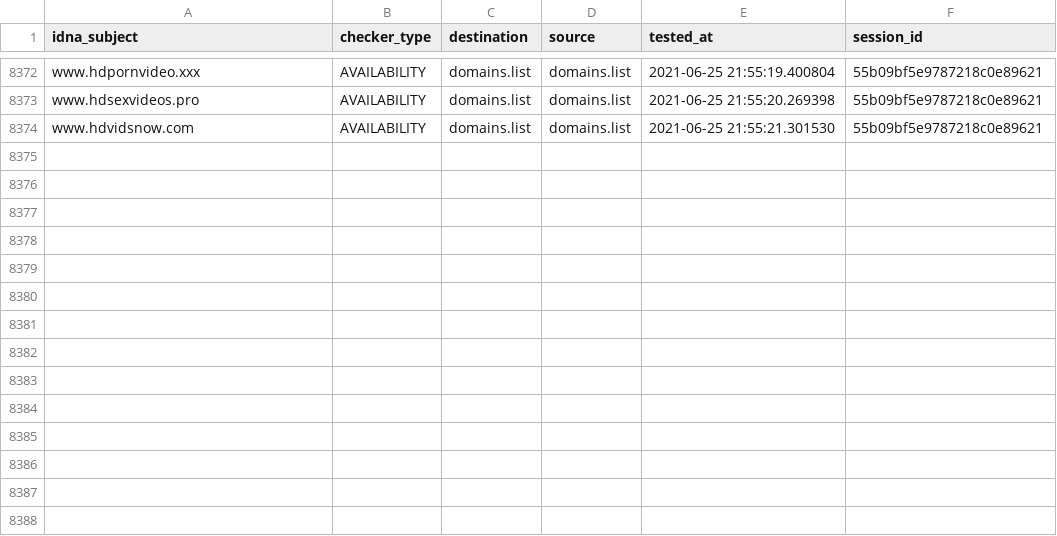
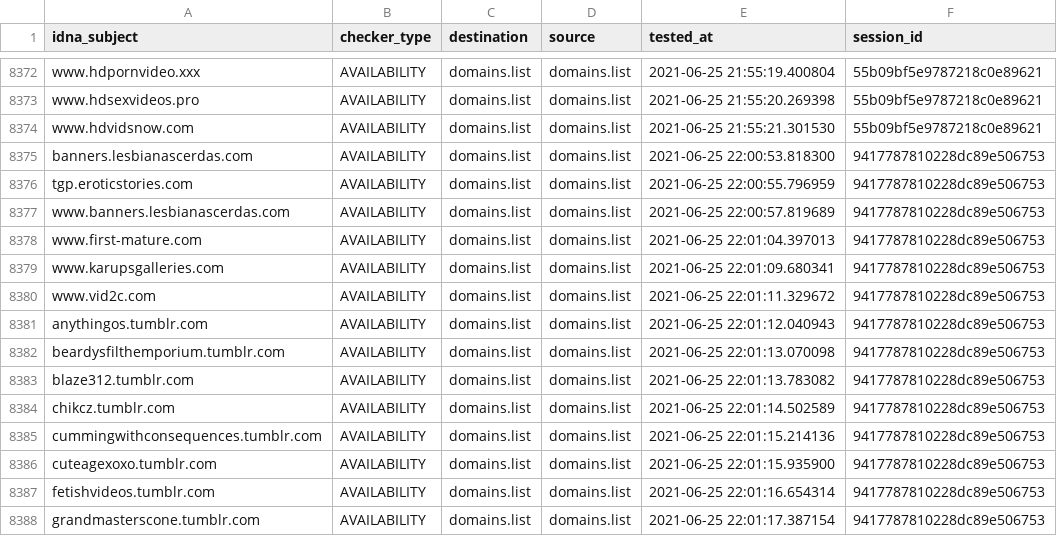
Before and after one commit to porn-records/Porn-Records, a CSV file: active_domains/output/domains.list/continue.csv, drawn as a sheet; only a part is shown, gaps mark what is left out.

```diff
--- a/active_domains/output/domains.list/continue.csv
+++ b/active_domains/output/domains.list/continue.csv
@@ -8374 +8374,15 @@ www.hdsexvideos.pro,AVAILABILITY,domains.list,domains.list,2021-06-25 21:55:20.2
 www.hdvidsnow.com,AVAILABILITY,domains.list,domains.list,2021-06-25 21:55:21.301530,55b09bf5e9787218c0e89621
+banners.lesbianascerdas.com,AVAILABILITY,domains.list,domains.list,2021-06-25 22:00:53.818300,9417787810228dc89e506753
+tgp.eroticstories.com,AVAILABILITY,domains.list,domains.list,2021-06-25 22:00:55.796959,9417787810228dc89e506753
+www.banners.lesbianascerdas.com,AVAILABILITY,domains.list,domains.list,2021-06-25 22:00:57.819689,9417787810228dc89e506753
+www.first-mature.com,AVAILABILITY,domains.list,domains.list,2021-06-25 22:01:04.397013,9417787810228dc89e506753
+www.karupsgalleries.com,AVAILABILITY,domains.list,domains.list,2021-06-25 22:01:09.680341,9417787810228dc89e506753
+www.vid2c.com,AVAILABILITY,domains.list,domains.list,2021-06-25 22:01:11.329672,9417787810228dc89e506753
+anythingos.tumblr.com,AVAILABILITY,domains.list,domains.list,2021-06-25 22:01:12.040943,9417787810228dc89e506753
+beardysfilthemporium.tumblr.com,AVAILABILITY,domains.list,domains.list,2021-06-25 22:01:13.070098,9417787810228dc89e506753
+blaze312.tumblr.com,AVAILABILITY,domains.list,domains.list,2021-06-25 22:01:13.783082,9417787810228dc89e506753
+chikcz.tumblr.com,AVAILABILITY,domains.list,domains.list,2021-06-25 22:01:14.502589,9417787810228dc89e506753
+cummingwithconsequences.tumblr.com,AVAILABILITY,domains.list,domains.list,2021-06-25 22:01:15.214136,9417787810228dc89e506753
+cuteagexoxo.tumblr.com,AVAILABILITY,domains.list,domains.list,2021-06-25 22:01:15.935900,9417787810228dc89e506753
+fetishvideos.tumblr.com,AVAILABILITY,domains.list,domains.list,2021-06-25 22:01:16.654314,9417787810228dc89e506753
+grandmasterscone.tumblr.com,AVAILABILITY,domains.list,domains.list,2021-06-25 22:01:17.387154,9417787810228dc89e506753
```
Also changed, not shown: .pyfunceble/inactive.csv, active_domains/output/mobile.list/continue.csv, 32 other files.
